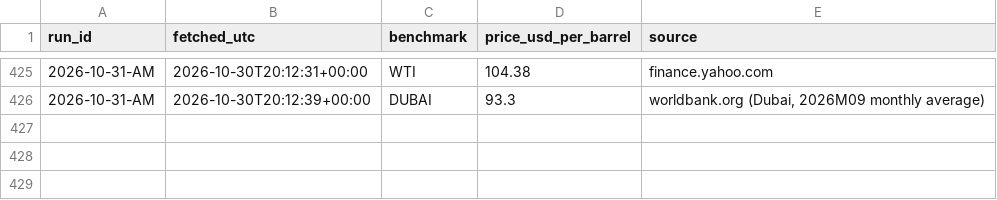
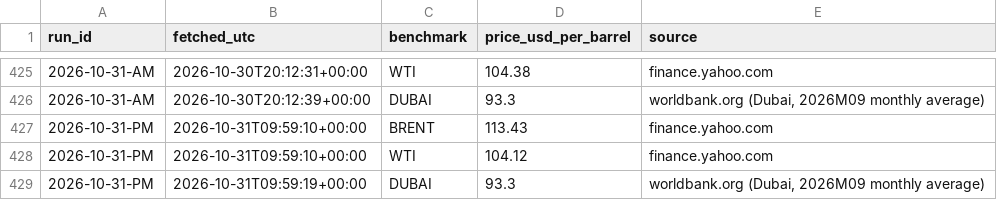
Before and after one commit to UrsaCode/oilprice, a CSV file: data/csv/international.csv, drawn as a sheet; only a part is shown, gaps mark what is left out.

```diff
--- a/data/csv/international.csv
+++ b/data/csv/international.csv
@@ -426 +426,4 @@ run_id,fetched_utc,benchmark,price_usd_per_barrel,source
 2026-10-31-AM,2026-10-30T20:12:39+00:00,DUBAI,93.3,"worldbank.org (Dubai, 2026M09 monthly average)"
+2026-10-31-PM,2026-10-31T09:59:10+00:00,BRENT,113.43,finance.yahoo.com
+2026-10-31-PM,2026-10-31T09:59:10+00:00,WTI,104.12,finance.yahoo.com
+2026-10-31-PM,2026-10-31T09:59:19+00:00,DUBAI,93.3,"worldbank.org (Dubai, 2026M09 monthly average)"
```
Also changed, not shown: 3 other files.
